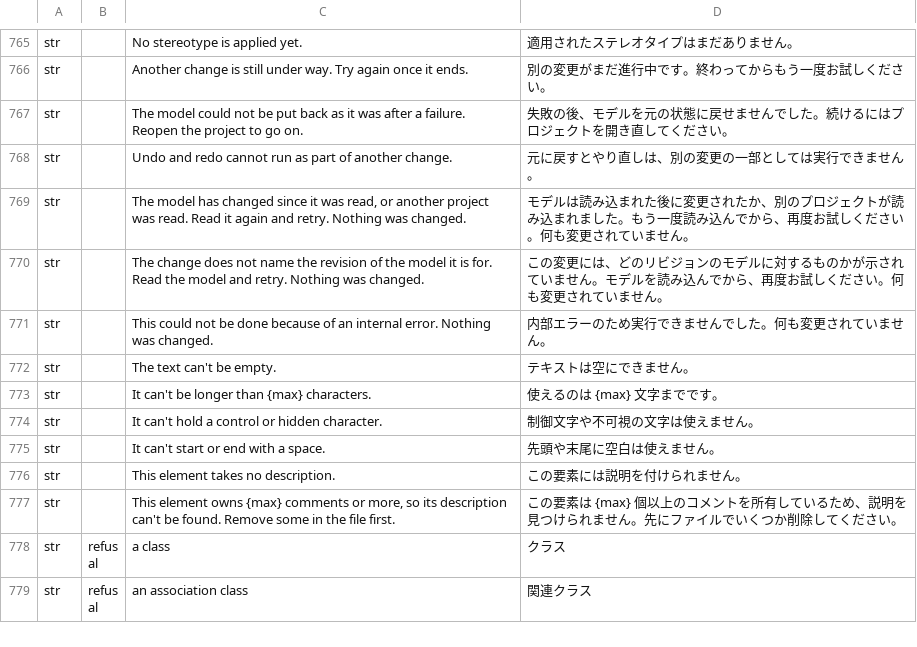
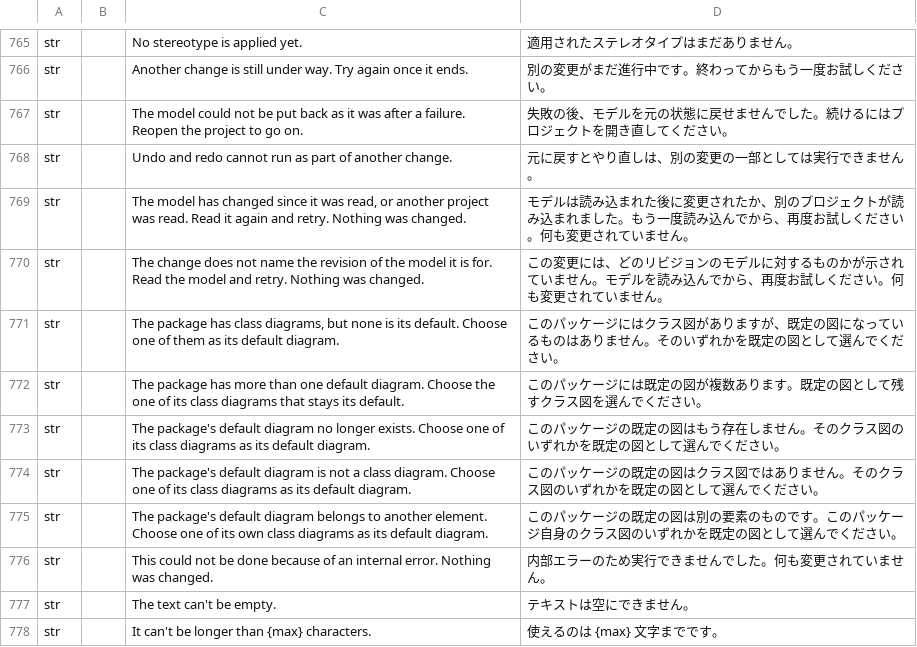
Before and after one commit to software-vision-ai/archforge, a TSV file: crates/ui-egui/src/i18n/ja.tsv, drawn as a sheet; only a part is shown, gaps mark what is left out; the shorter side is filled out with more unchanged rows.

```diff
--- a/crates/ui-egui/src/i18n/ja.tsv
+++ b/crates/ui-egui/src/i18n/ja.tsv
@@ -770,2 +770,7 @@ str		The model has changed since it was read, or another project was read. Read
 str		The change does not name the revision of the model it is for. Read the model and retry. Nothing was changed.	この変更には、どのリビジョンのモデルに対するものかが示されていません。モデルを読み込んでから、再度お試しください。何も変更されていません。
+str		The package has class diagrams, but none is its default. Choose one of them as its default diagram.	このパッケージにはクラス図がありますが、既定の図になっているものはありません。そのいずれかを既定の図として選んでください。
+str		The package has more than one default diagram. Choose the one of its class diagrams that stays its default.	このパッケージには既定の図が複数あります。既定の図として残すクラス図を選んでください。
+str		The package's default diagram no longer exists. Choose one of its class diagrams as its default diagram.	このパッケージの既定の図はもう存在しません。そのクラス図のいずれかを既定の図として選んでください。
+str		The package's default diagram is not a class diagram. Choose one of its class diagrams as its default diagram.	このパッケージの既定の図はクラス図ではありません。そのクラス図のいずれかを既定の図として選んでください。
+str		The package's default diagram belongs to another element. Choose one of its own class diagrams as its default diagram.	このパッケージの既定の図は別の要素のものです。このパッケージ自身のクラス図のいずれかを既定の図として選んでください。
 str		This could not be done because of an internal error. Nothing was changed.	内部エラーのため実行できませんでした。何も変更されていません。
```
Also changed, not shown: crates/ui-egui/src/i18n/de.tsv, crates/ui-egui/src/i18n/en.tsv, 17 other files.
